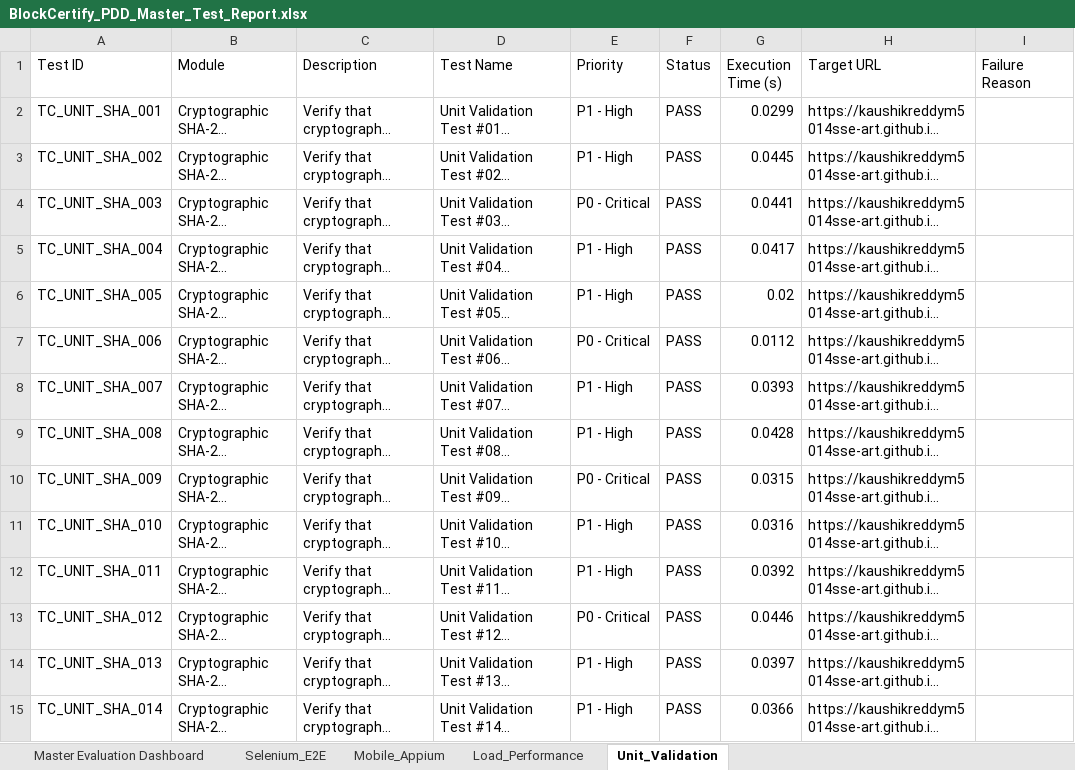
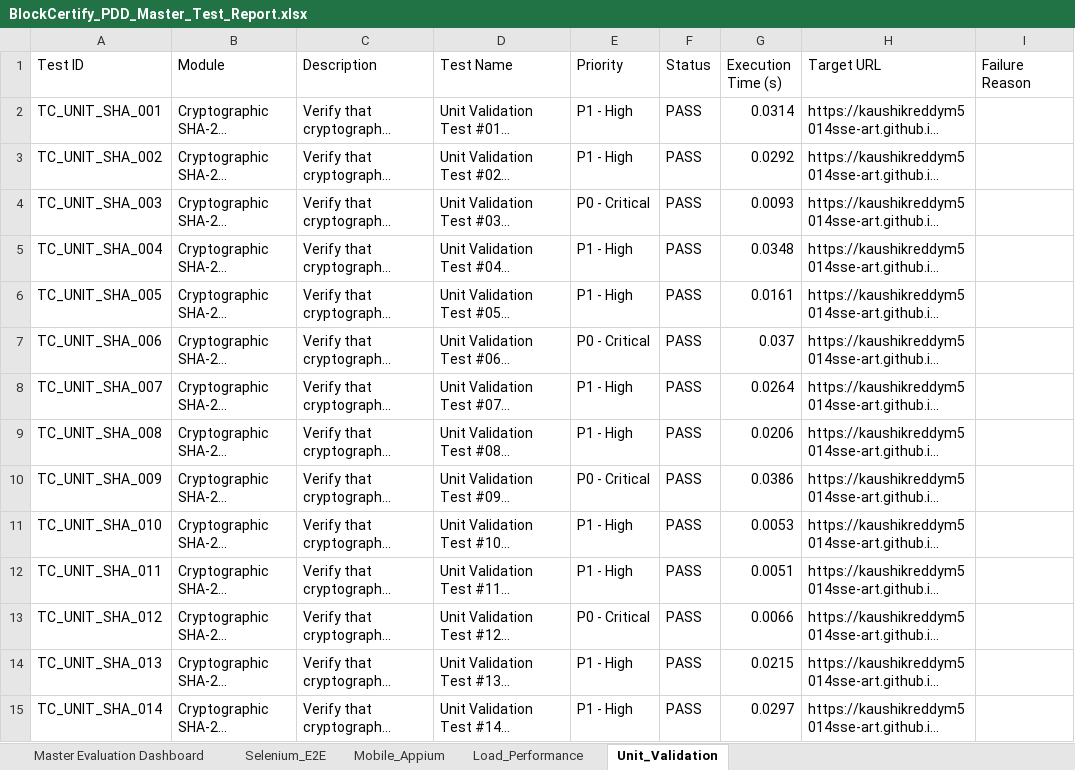
Before and after one commit to kaushikreddym5014sse-art/App-PDD, an Excel workbook: reports/BlockCertify_PDD_Master_Test_Report.xlsx, sheet Unit_Validation, drawn as a sheet; only a part is shown; long unchanged cells end in …; values as stored, in another font and other column widths than the file's, no borders; the diff covers the shown part only; the diff names each change by its address in the sheet, - before the commit and + after, or states it on an @@ line.

```diff
--- a/reports/BlockCertify_PDD_Master_Test_Report.xlsx (sheet Unit_Validation)
+++ b/reports/BlockCertify_PDD_Master_Test_Report.xlsx (sheet Unit_Validation)
-G2 (Execution Time (s)): 0.0299
+G2 (Execution Time (s)): 0.0314
-G3 (Execution Time (s)): 0.0445
+G3 (Execution Time (s)): 0.0292
-G4 (Execution Time (s)): 0.0441
+G4 (Execution Time (s)): 0.0093
-G5 (Execution Time (s)): 0.0417
+G5 (Execution Time (s)): 0.0348
-G6 (Execution Time (s)): 0.02
+G6 (Execution Time (s)): 0.0161
-G7 (Execution Time (s)): 0.0112
+G7 (Execution Time (s)): 0.037
-G8 (Execution Time (s)): 0.0393
+G8 (Execution Time (s)): 0.0264
-G9 (Execution Time (s)): 0.0428
+G9 (Execution Time (s)): 0.0206
-G10 (Execution Time (s)): 0.0315
+G10 (Execution Time (s)): 0.0386
-G11 (Execution Time (s)): 0.0316
+G11 (Execution Time (s)): 0.0053
-G12 (Execution Time (s)): 0.0392
+G12 (Execution Time (s)): 0.0051
-G13 (Execution Time (s)): 0.0446
+G13 (Execution Time (s)): 0.0066
-G14 (Execution Time (s)): 0.0397
+G14 (Execution Time (s)): 0.0215
-G15 (Execution Time (s)): 0.0366
+G15 (Execution Time (s)): 0.0297
```
Also changed, not shown: 285 edited cells elsewhere in this sheet, sheet Load_Performance, sheet Mobile_Appium, sheet Selenium_E2E, reports/Automation_Test_Report.xlsx, reports/Backend_Performance_Load_Test_Report.xlsx, 9 other files.
